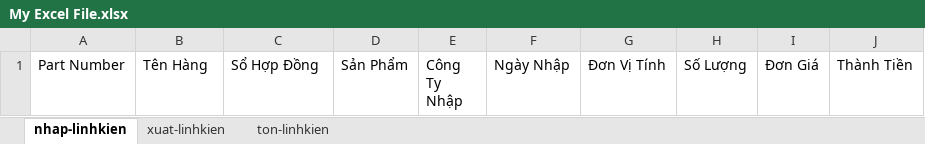
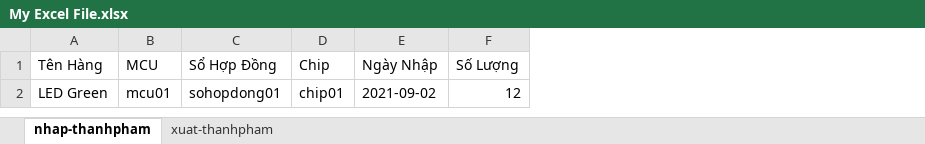
Before and after one commit to Danh-coder/Data-Manager-Electron-App, an Excel workbook: My Excel File.xlsx, sheet nhap-thanhpham, drawn as a sheet; values as stored, in another font and other column widths than the file's, no borders; removed rows and columns are numbered as before the commit, all else as after; the diff names each change by its address in the sheet, - before the commit and + after, or states it on an @@ line.

Commit message:
Brand new feature: allow searching documentsvia sohopdong in chinhsua, ketxuat pages

```diff
--- a/My Excel File.xlsx (sheet nhap-thanhpham)
+++ b/My Excel File.xlsx (sheet nhap-thanhpham)
-sheet tab: nhap-linhkien
+sheet tab: nhap-thanhpham
-sheet tab: xuat-linhkien
+sheet tab: xuat-thanhpham
-sheet tab: ton-linhkien
-column A (Part Number), empty
+column B (MCU), empty
-column D (Sản Phẩm), empty
-column E (Công Ty Nhập), empty
+column D (Chip), empty
-column G (Đơn Vị Tính), empty
-column I (Đơn Giá), empty
-column J (Thành Tiền), empty
+row 2: LED Green | mcu01 | sohopdong01 | chip01 | 2021-09-02 | 12
```
Also changed, not shown: sheet xuat-thanhpham, 10 other files.
